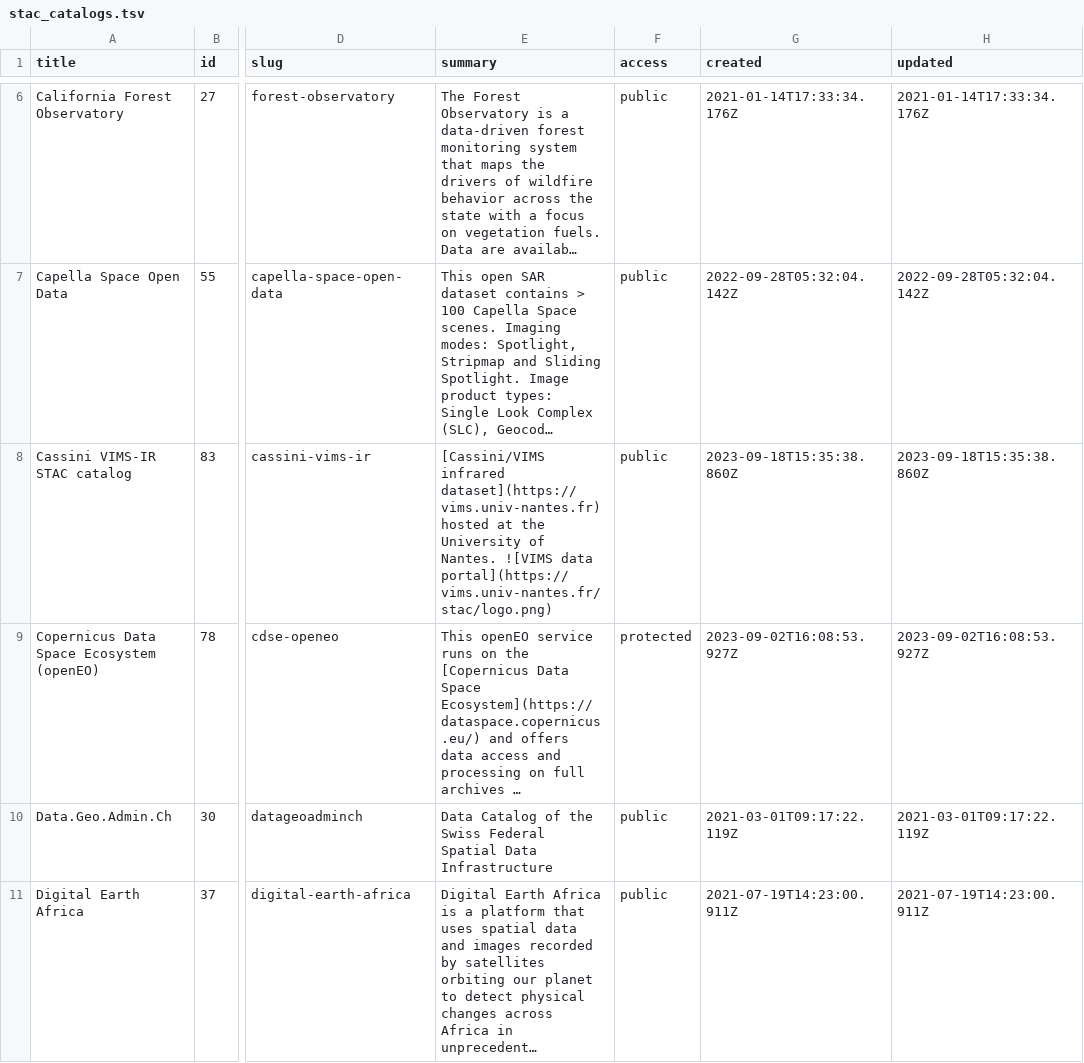
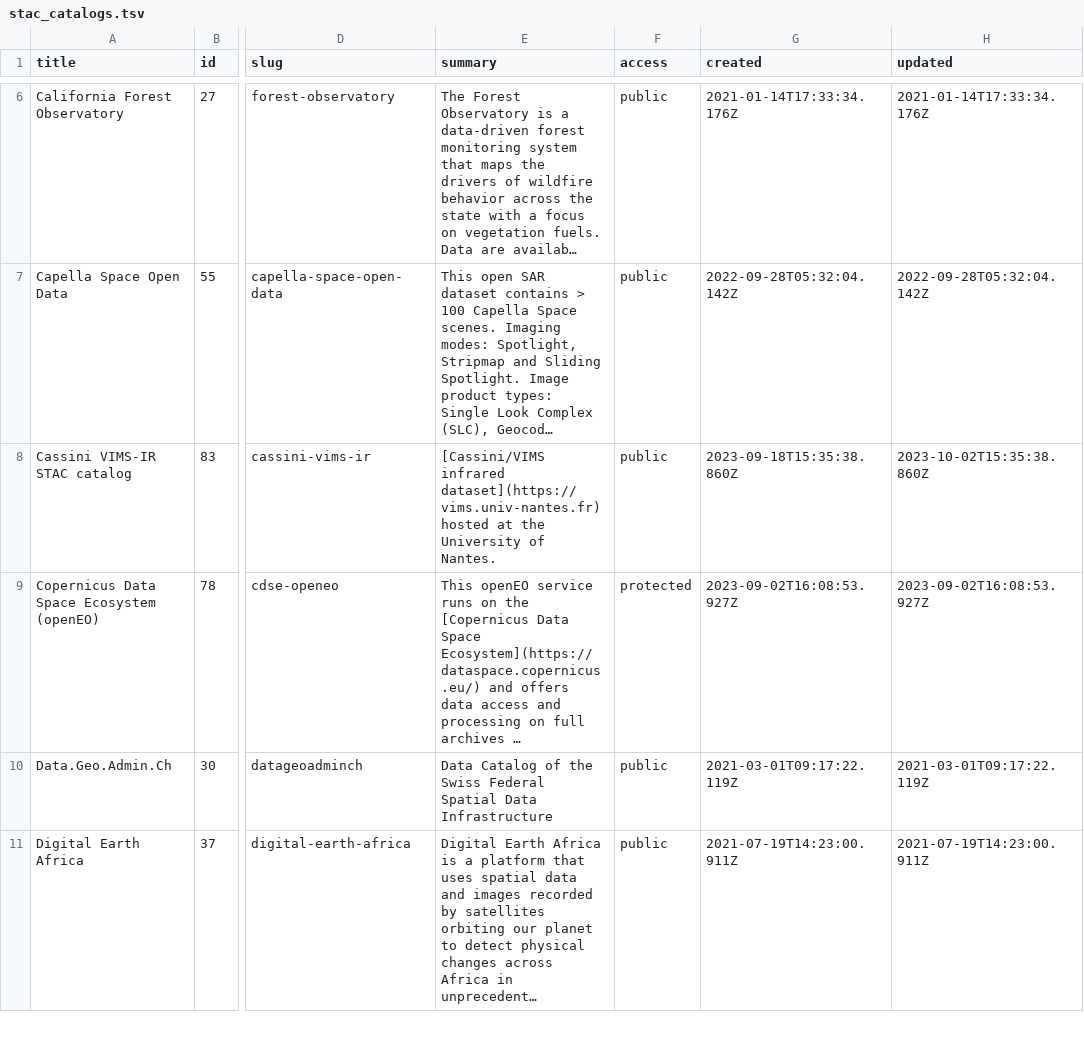
Before and after one commit to opengeos/stac-index-catalogs, a TSV file: stac_catalogs.tsv, drawn as a sheet; only a part is shown, gaps mark what is left out; long unchanged cells end in …; the diff names each change by its address in the sheet, - before the commit and + after, or states it on an @@ line.

```diff
--- a/stac_catalogs.tsv
+++ b/stac_catalogs.tsv
-E8 (summary): …of Nantes. ![VIMS data portal](https://vims.univ-nantes.fr/stac/logo.png)
+E8 (summary): …of Nantes.
-H8 (updated): 2023-09-18T15:35:38.860Z
+H8 (updated): 2023-10-02T15:35:38.860Z
```
Also changed, not shown: 1 other file.
